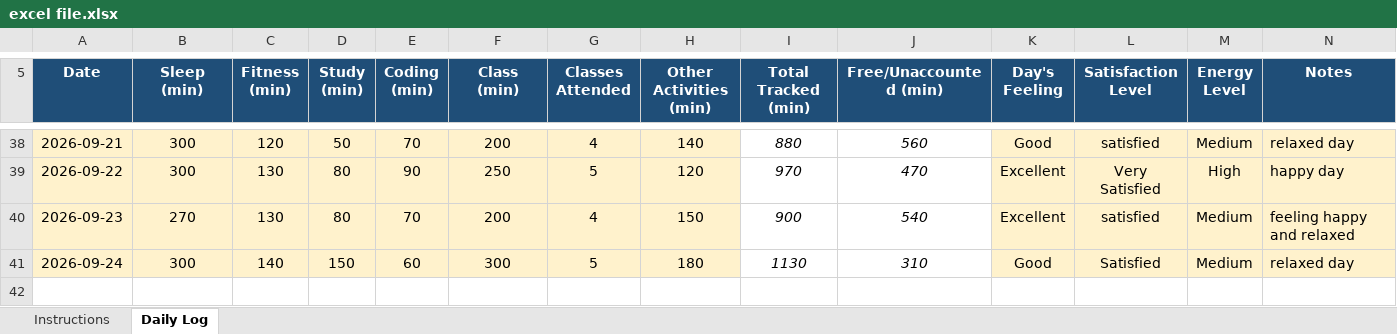
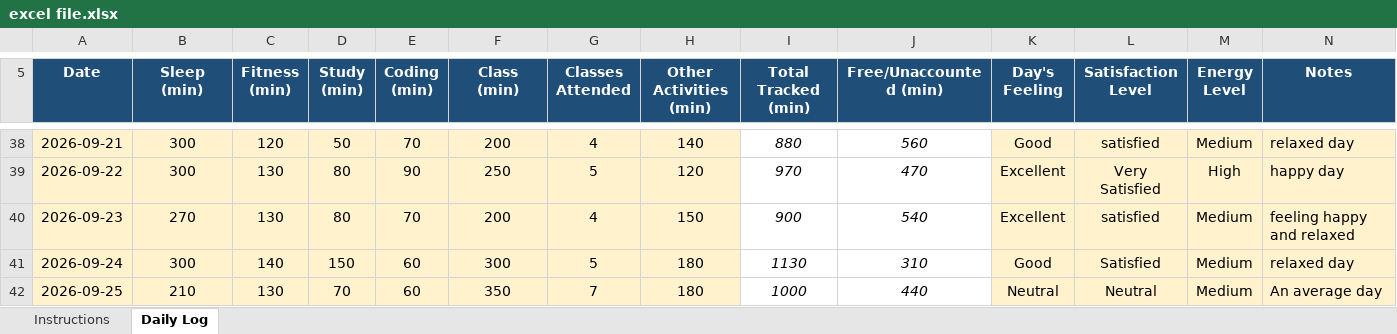
Before and after one commit to chhayasachdeva06/CAP776-Daily-Work, an Excel workbook: excel file.xlsx, sheet Daily Log, drawn as a sheet; only a part is shown, gaps mark what is left out; values as stored, in another font and other column widths than the file's, no borders; conditional formats not drawn; the diff names each change by its address in the sheet, - before the commit and + after, or states it on an @@ line.

Commit message:
updated excel file

```diff
--- a/excel file.xlsx (sheet Daily Log)
+++ b/excel file.xlsx (sheet Daily Log)
+row 42: 2026-09-25 | 210 | 130 | 70 | 60 | 350 | 7 | 180 | 1000 | 440 | Neutral | Neutral | Medium | An average day
```
